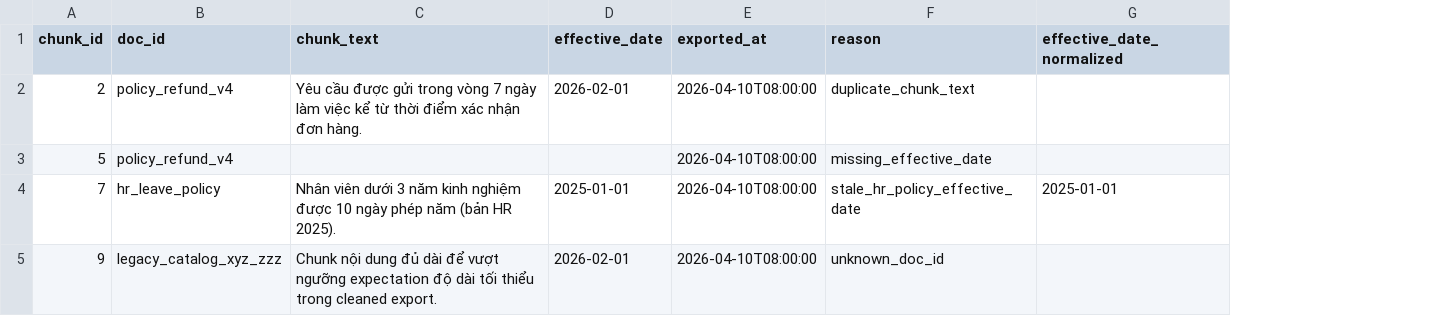
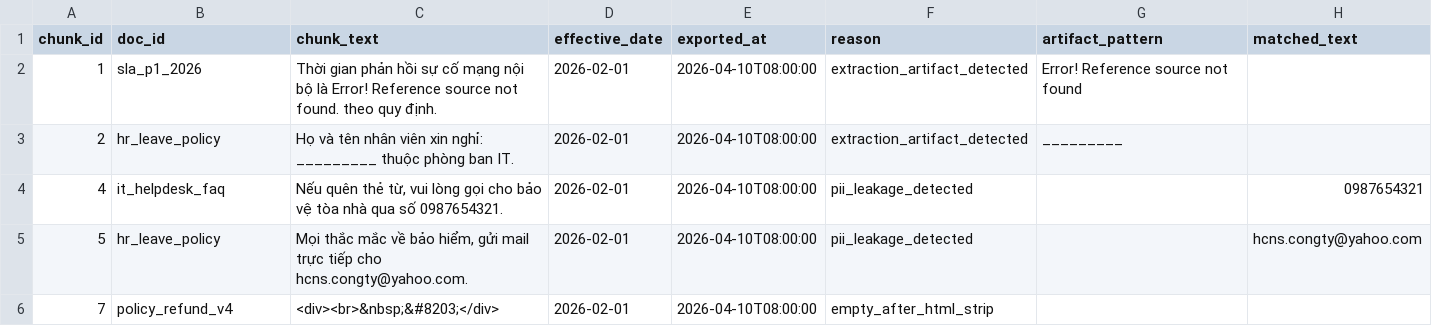
Before and after one commit to Khang-Water/day10-Y6-Multi-agent, a CSV file: day10/lab/artifacts/quarantine/quarantine_log.csv, drawn as a sheet; removed rows and columns are numbered as before the commit, all else as after; the diff names each change by its address in the sheet, - before the commit and + after, or states it on an @@ line.

```diff
--- a/day10/lab/artifacts/quarantine/quarantine_log.csv
+++ b/day10/lab/artifacts/quarantine/quarantine_log.csv
-column G (effective_date_normalized), row 4: 2025-01-01
+column G (artifact_pattern), row 3: _________
+column H (matched_text), row 5: hcns.congty@yahoo.com
+row 2: 1 | sla_p1_2026 | Thời gian phản hồi sự cố mạng nội bộ là Error! Reference source not found. theo quy định. | 2026-02-01 | 2026-04-10T08:00:00 | extraction_artifact_detected | Error! Reference source not found
-B3 (doc_id): policy_refund_v4
+B3 (doc_id): hr_leave_policy
-C3 (chunk_text): Yêu cầu được gửi trong vòng 7 ngày làm việc kể từ thời điểm xác nhận đơn hàng.
+C3 (chunk_text): Họ và tên nhân viên xin nghỉ: _________ thuộc phòng ban IT.
-F3 (reason): duplicate_chunk_text
+F3 (reason): extraction_artifact_detected
+row 4: 4 | it_helpdesk_faq | Nếu quên thẻ từ, vui lòng gọi cho bảo vệ tòa nhà qua số 0987654321. | 2026-02-01 | 2026-04-10T08:00:00 | pii_leakage_detected |  | 0987654321
-B5 (doc_id): policy_refund_v4
+B5 (doc_id): hr_leave_policy
-C5 (chunk_text): (empty)
+C5 (chunk_text): Mọi thắc mắc về bảo hiểm, gửi mail trực tiếp cho hcns.congty@yahoo.com.
-D5 (effective_date): (empty)
+D5 (effective_date): 2026-02-01
-F5 (reason): missing_effective_date
+F5 (reason): pii_leakage_detected
-B6 (doc_id): hr_leave_policy
+B6 (doc_id): policy_refund_v4
-C6 (chunk_text): Nhân viên dưới 3 năm kinh nghiệm được 10 ngày phép năm (bản HR 2025).
+C6 (chunk_text): <div><br>&nbsp;&#8203;</div>
-D6 (effective_date): 2025-01-01
+D6 (effective_date): 2026-02-01
-F6 (reason): stale_hr_policy_effective_date
+F6 (reason): empty_after_html_strip
-row 5: 9 | legacy_catalog_xyz_zzz | Chunk nội dung đủ dài để vượt ngưỡng expectation độ dài tối thiểu trong cleaned export. | 2026-02-01 | 2026-04-10T08:00:00 | unknown_doc_id
```
Also changed, not shown: day10/lab/artifacts/cleaned/cleaned_rows.csv, 2 other files.
